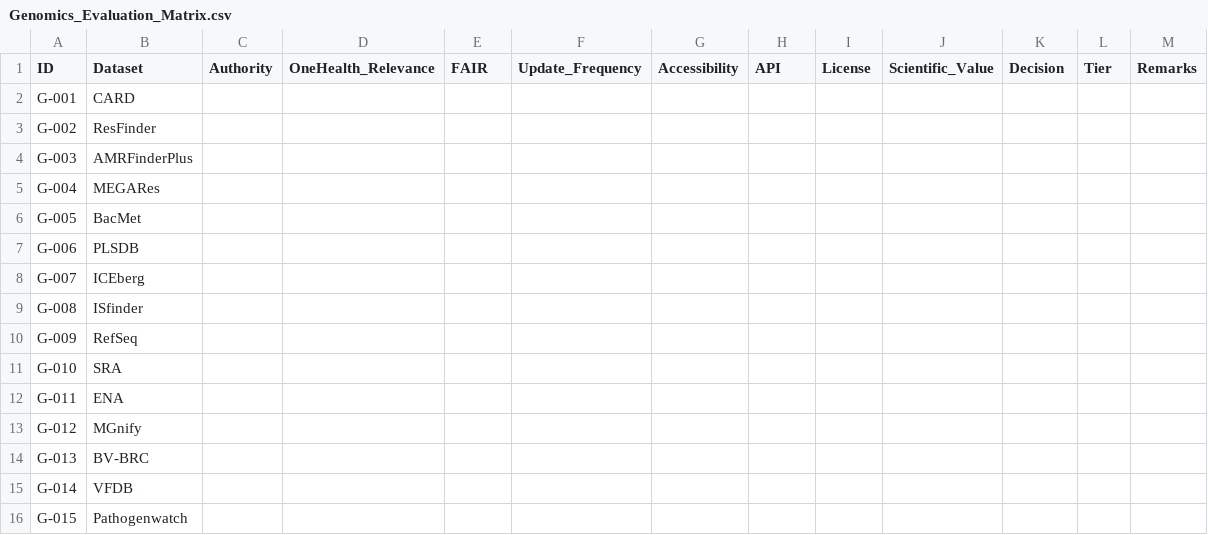
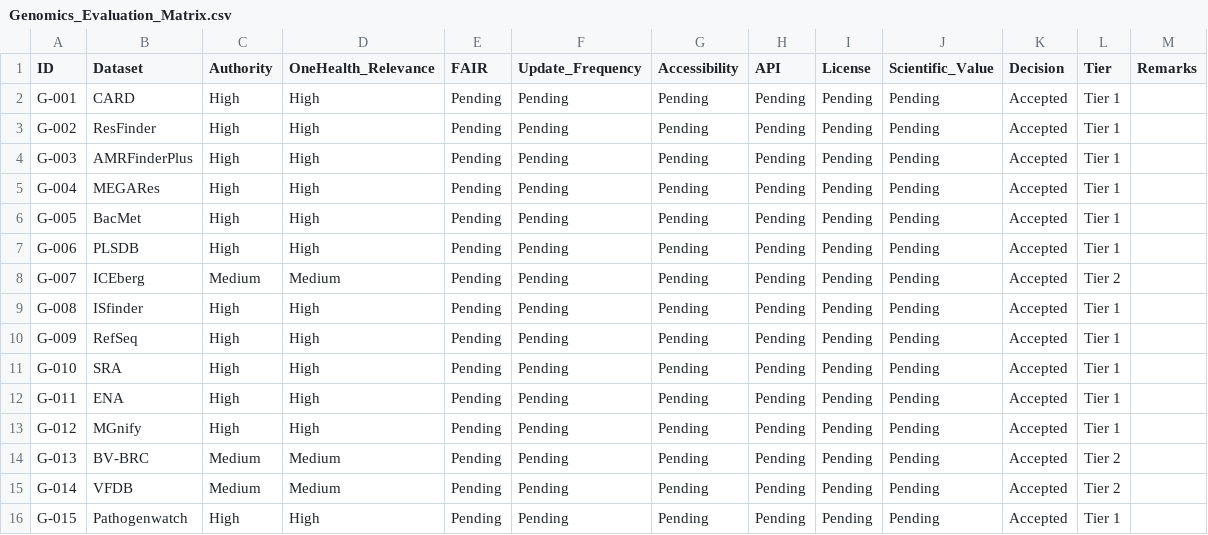
Before and after one commit to samrxrrr/GOHIF, a CSV file: datasets/evaluation/Genomics_Evaluation_Matrix.csv, drawn as a sheet.

Commit message:
Phase 3: Complete Plant Health and Genomics dataset registries

```diff
--- a/datasets/evaluation/Genomics_Evaluation_Matrix.csv
+++ b/datasets/evaluation/Genomics_Evaluation_Matrix.csv
@@ -1,16 +1,16 @@
 ID,Dataset,Authority,OneHealth_Relevance,FAIR,Update_Frequency,Accessibility,API,License,Scientific_Value,Decision,Tier,Remarks
-G-001,CARD,,,,,,,,,,,,
-G-002,ResFinder,,,,,,,,,,,,
-G-003,AMRFinderPlus,,,,,,,,,,,,
-G-004,MEGARes,,,,,,,,,,,,
-G-005,BacMet,,,,,,,,,,,,
-G-006,PLSDB,,,,,,,,,,,,
-G-007,ICEberg,,,,,,,,,,,,
-G-008,ISfinder,,,,,,,,,,,,
-G-009,RefSeq,,,,,,,,,,,,
-G-010,SRA,,,,,,,,,,,,
-G-011,ENA,,,,,,,,,,,,
-G-012,MGnify,,,,,,,,,,,,
-G-013,BV-BRC,,,,,,,,,,,,
-G-014,VFDB,,,,,,,,,,,,
-G-015,Pathogenwatch,,,,,,,,,,,,
+G-001,CARD,High,High,Pending,Pending,Pending,Pending,Pending,Pending,Accepted,Tier 1,
+G-002,ResFinder,High,High,Pending,Pending,Pending,Pending,Pending,Pending,Accepted,Tier 1,
+G-003,AMRFinderPlus,High,High,Pending,Pending,Pending,Pending,Pending,Pending,Accepted,Tier 1,
+G-004,MEGARes,High,High,Pending,Pending,Pending,Pending,Pending,Pending,Accepted,Tier 1,
+G-005,BacMet,High,High,Pending,Pending,Pending,Pending,Pending,Pending,Accepted,Tier 1,
+G-006,PLSDB,High,High,Pending,Pending,Pending,Pending,Pending,Pending,Accepted,Tier 1,
+G-007,ICEberg,Medium,Medium,Pending,Pending,Pending,Pending,Pending,Pending,Accepted,Tier 2,
+G-008,ISfinder,High,High,Pending,Pending,Pending,Pending,Pending,Pending,Accepted,Tier 1,
+G-009,RefSeq,High,High,Pending,Pending,Pending,Pending,Pending,Pending,Accepted,Tier 1,
+G-010,SRA,High,High,Pending,Pending,Pending,Pending,Pending,Pending,Accepted,Tier 1,
+G-011,ENA,High,High,Pending,Pending,Pending,Pending,Pending,Pending,Accepted,Tier 1,
+G-012,MGnify,High,High,Pending,Pending,Pending,Pending,Pending,Pending,Accepted,Tier 1,
+G-013,BV-BRC,Medium,Medium,Pending,Pending,Pending,Pending,Pending,Pending,Accepted,Tier 2,
+G-014,VFDB,Medium,Medium,Pending,Pending,Pending,Pending,Pending,Pending,Accepted,Tier 2,
+G-015,Pathogenwatch,High,High,Pending,Pending,Pending,Pending,Pending,Pending,Accepted,Tier 1,
```
Also changed, not shown: datasets/evaluation/PlantHealth_Evaluation_Matrix.csv, 4 other files.
